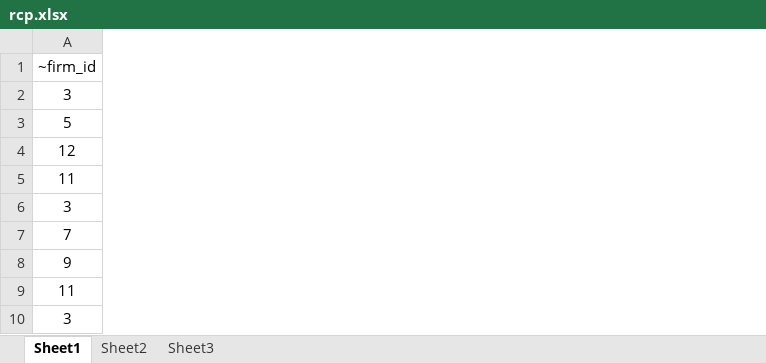
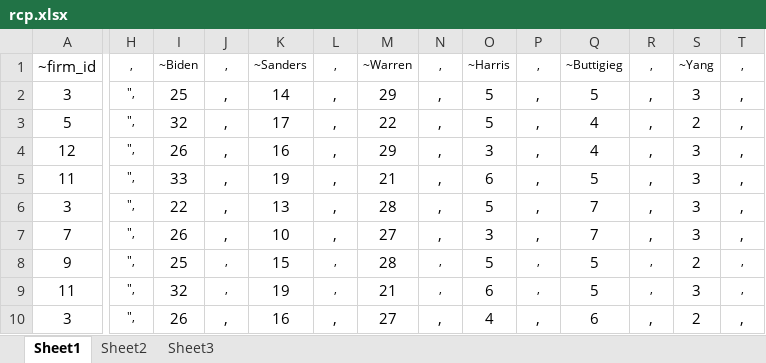
Before and after one commit to McCartneyAC/average_of_polls, an Excel workbook: rcp.xlsx, sheet Sheet1, drawn as a sheet; only a part is shown, gaps mark what is left out; values as stored, in another font and other column widths than the file's, no borders; the diff covers the shown part only; the diff names each change by its address in the sheet, - before the commit and + after, or states it on an @@ line.

```diff
--- a/rcp.xlsx (sheet Sheet1)
+++ b/rcp.xlsx (sheet Sheet1)
@@ column H unhidden, rows 1-10: , | ", | ", | ", | ", | ", | ", | ", | ", | ", @@
@@ column I unhidden, rows 1-10: ~Biden | 25 | 32 | 26 | 33 | 22 | 26 | 25 | 32 | 26 @@
@@ column J unhidden, rows 1-10: all , @@
@@ column K unhidden, rows 1-10: ~Sanders | 14 | 17 | 16 | 19 | 13 | 10 | 15 | 19 | 16 @@
@@ column L unhidden, rows 1-10: all , @@
@@ column M unhidden, rows 1-10: ~Warren | 29 | 22 | 29 | 21 | 28 | 27 | 28 | 21 | 27 @@
@@ column N unhidden, rows 1-10: all , @@
@@ column O unhidden, rows 1-10: ~Harris | 5 | 5 | 3 | 6 | 5 | 3 | 5 | 6 | 4 @@
@@ column P unhidden, rows 1-10: all , @@
@@ column Q unhidden, rows 1-10: ~Buttigieg | 5 | 4 | 4 | 5 | 7 | 7 | 5 | 5 | 6 @@
@@ column R unhidden, rows 1-10: all , @@
@@ column S unhidden, rows 1-10: ~Yang | 3 | 2 | 3 | 3 | 3 | 3 | 2 | 3 | 2 @@
@@ column T unhidden, rows 1-10: all , @@
```
Also changed, not shown: 12 added columns elsewhere in this sheet, 1 other file.
